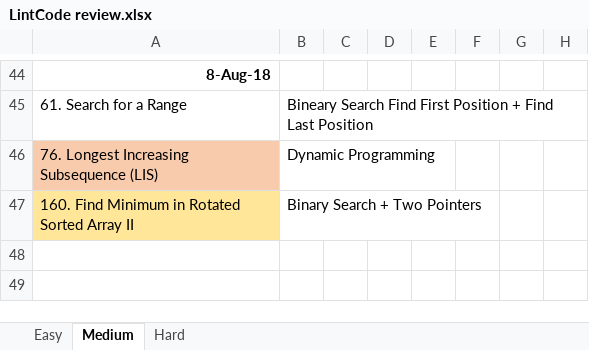
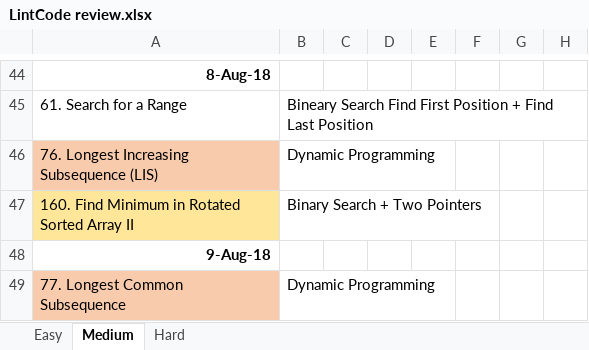
Before and after one commit to Zhenye-Na/lintcode, an Excel workbook: LintCode review.xlsx, sheet Medium, drawn as a sheet; only a part is shown, gaps mark what is left out; values as stored, in another font and other column widths than the file's, no borders; the diff names each change by its address in the sheet, - before the commit and + after, or states it on an @@ line.

Commit message:
update review table

```diff
--- a/LintCode review.xlsx (sheet Medium)
+++ b/LintCode review.xlsx (sheet Medium)
+row 48: 9-Aug-18
+row 49: 77. Longest Common Subsequence | Dynamic Programming
```
